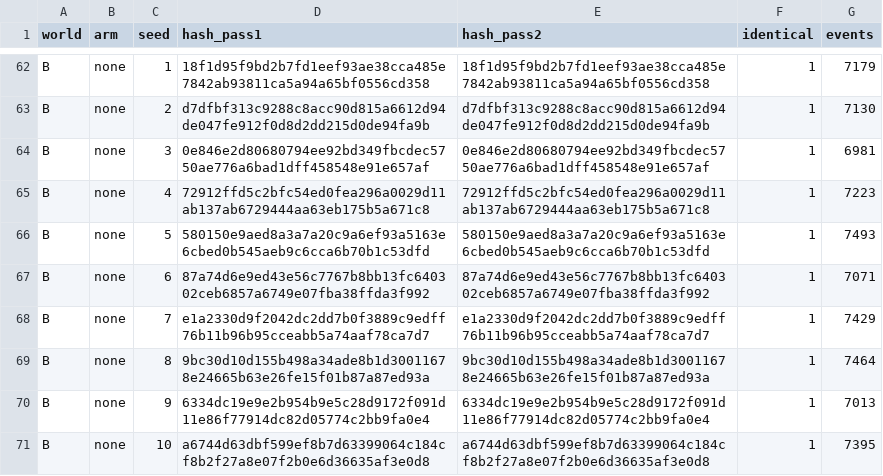
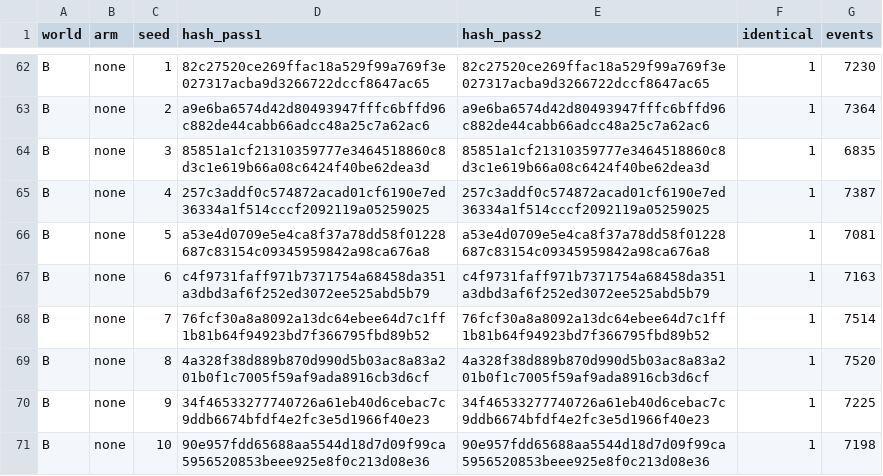
Before and after one commit to AntoineVergne/syntroworld, a CSV file: results/m0/hashes.csv, drawn as a sheet; only a part is shown, gaps mark what is left out; the diff covers the shown part only; the diff names each change by its address in the sheet, - before the commit and + after, or states it on an @@ line.

```diff
--- a/results/m0/hashes.csv
+++ b/results/m0/hashes.csv
-D62 (hash_pass1): 18f1d95f9bd2b7fd1eef93ae38cca485e7842ab93811ca5a94a65bf0556cd358
+D62 (hash_pass1): 82c27520ce269ffac18a529f99a769f3e027317acba9d3266722dccf8647ac65
-E62 (hash_pass2): 18f1d95f9bd2b7fd1eef93ae38cca485e7842ab93811ca5a94a65bf0556cd358
+E62 (hash_pass2): 82c27520ce269ffac18a529f99a769f3e027317acba9d3266722dccf8647ac65
-G62 (events): 7179
+G62 (events): 7230
-D63 (hash_pass1): d7dfbf313c9288c8acc90d815a6612d94de047fe912f0d8d2dd215d0de94fa9b
+D63 (hash_pass1): a9e6ba6574d42d80493947fffc6bffd96c882de44cabb66adcc48a25c7a62ac6
-E63 (hash_pass2): d7dfbf313c9288c8acc90d815a6612d94de047fe912f0d8d2dd215d0de94fa9b
+E63 (hash_pass2): a9e6ba6574d42d80493947fffc6bffd96c882de44cabb66adcc48a25c7a62ac6
-G63 (events): 7130
+G63 (events): 7364
-D64 (hash_pass1): 0e846e2d80680794ee92bd349fbcdec5750ae776a6bad1dff458548e91e657af
+D64 (hash_pass1): 85851a1cf21310359777e3464518860c8d3c1e619b66a08c6424f40be62dea3d
-E64 (hash_pass2): 0e846e2d80680794ee92bd349fbcdec5750ae776a6bad1dff458548e91e657af
+E64 (hash_pass2): 85851a1cf21310359777e3464518860c8d3c1e619b66a08c6424f40be62dea3d
-G64 (events): 6981
+G64 (events): 6835
-D65 (hash_pass1): 72912ffd5c2bfc54ed0fea296a0029d11ab137ab6729444aa63eb175b5a671c8
+D65 (hash_pass1): 257c3addf0c574872acad01cf6190e7ed36334a1f514cccf2092119a05259025
-E65 (hash_pass2): 72912ffd5c2bfc54ed0fea296a0029d11ab137ab6729444aa63eb175b5a671c8
+E65 (hash_pass2): 257c3addf0c574872acad01cf6190e7ed36334a1f514cccf2092119a05259025
-G65 (events): 7223
+G65 (events): 7387
-D66 (hash_pass1): 580150e9aed8a3a7a20c9a6ef93a5163e6cbed0b545aeb9c6cca6b70b1c53dfd
+D66 (hash_pass1): a53e4d0709e5e4ca8f37a78dd58f01228687c83154c09345959842a98ca676a8
-E66 (hash_pass2): 580150e9aed8a3a7a20c9a6ef93a5163e6cbed0b545aeb9c6cca6b70b1c53dfd
+E66 (hash_pass2): a53e4d0709e5e4ca8f37a78dd58f01228687c83154c09345959842a98ca676a8
-G66 (events): 7493
+G66 (events): 7081
-D67 (hash_pass1): 87a74d6e9ed43e56c7767b8bb13fc640302ceb6857a6749e07fba38ffda3f992
+D67 (hash_pass1): c4f9731faff971b7371754a68458da351a3dbd3af6f252ed3072ee525abd5b79
-E67 (hash_pass2): 87a74d6e9ed43e56c7767b8bb13fc640302ceb6857a6749e07fba38ffda3f992
+E67 (hash_pass2): c4f9731faff971b7371754a68458da351a3dbd3af6f252ed3072ee525abd5b79
-G67 (events): 7071
+G67 (events): 7163
-D68 (hash_pass1): e1a2330d9f2042dc2dd7b0f3889c9edff76b11b96b95cceabb5a74aaf78ca7d7
+D68 (hash_pass1): 76fcf30a8a8092a13dc64ebee64d7c1ff1b81b64f94923bd7f366795fbd89b52
-E68 (hash_pass2): e1a2330d9f2042dc2dd7b0f3889c9edff76b11b96b95cceabb5a74aaf78ca7d7
+E68 (hash_pass2): 76fcf30a8a8092a13dc64ebee64d7c1ff1b81b64f94923bd7f366795fbd89b52
-G68 (events): 7429
+G68 (events): 7514
-D69 (hash_pass1): 9bc30d10d155b498a34ade8b1d30011678e24665b63e26fe15f01b87a87ed93a
+D69 (hash_pass1): 4a328f38d889b870d990d5b03ac8a83a201b0f1c7005f59af9ada8916cb3d6cf
-E69 (hash_pass2): 9bc30d10d155b498a34ade8b1d30011678e24665b63e26fe15f01b87a87ed93a
+E69 (hash_pass2): 4a328f38d889b870d990d5b03ac8a83a201b0f1c7005f59af9ada8916cb3d6cf
-G69 (events): 7464
+G69 (events): 7520
-D70 (hash_pass1): 6334dc19e9e2b954b9e5c28d9172f091d11e86f77914dc82d05774c2bb9fa0e4
+D70 (hash_pass1): 34f46533277740726a61eb40d6cebac7c9ddb6674bfdf4e2fc3e5d1966f40e23
-E70 (hash_pass2): 6334dc19e9e2b954b9e5c28d9172f091d11e86f77914dc82d05774c2bb9fa0e4
+E70 (hash_pass2): 34f46533277740726a61eb40d6cebac7c9ddb6674bfdf4e2fc3e5d1966f40e23
-G70 (events): 7013
+G70 (events): 7225
-D71 (hash_pass1): a6744d63dbf599ef8b7d63399064c184cf8b2f27a8e07f2b0e6d36635af3e0d8
+D71 (hash_pass1): 90e957fdd65688aa5544d18d7d09f99ca5956520853beee925e8f0c213d08e36
-E71 (hash_pass2): a6744d63dbf599ef8b7d63399064c184cf8b2f27a8e07f2b0e6d36635af3e0d8
+E71 (hash_pass2): 90e957fdd65688aa5544d18d7d09f99ca5956520853beee925e8f0c213d08e36
-G71 (events): 7395
+G71 (events): 7198
```
Also changed, not shown: 90 edited cells elsewhere in this file, 1 other file.
